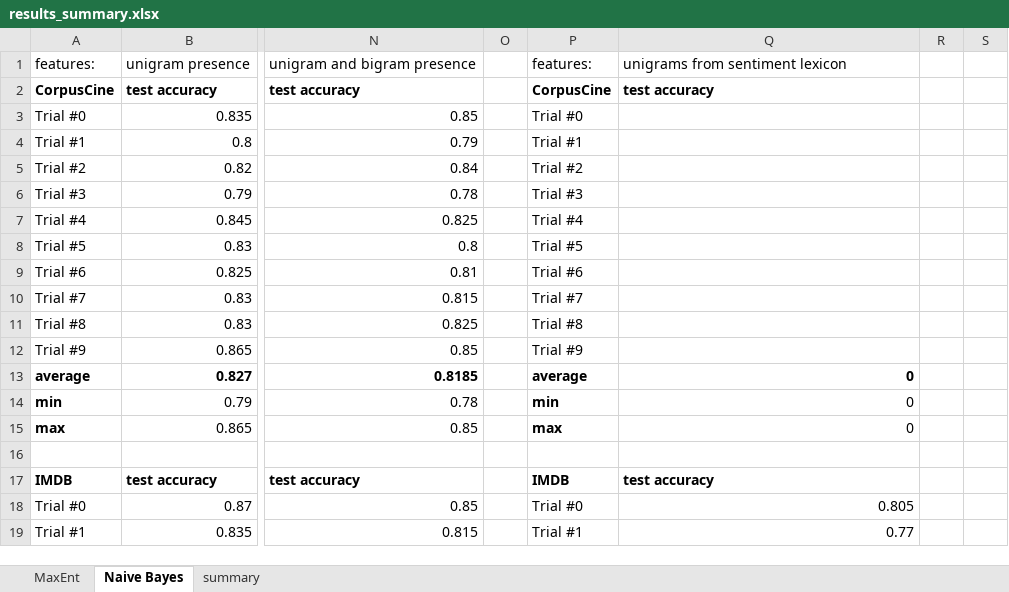
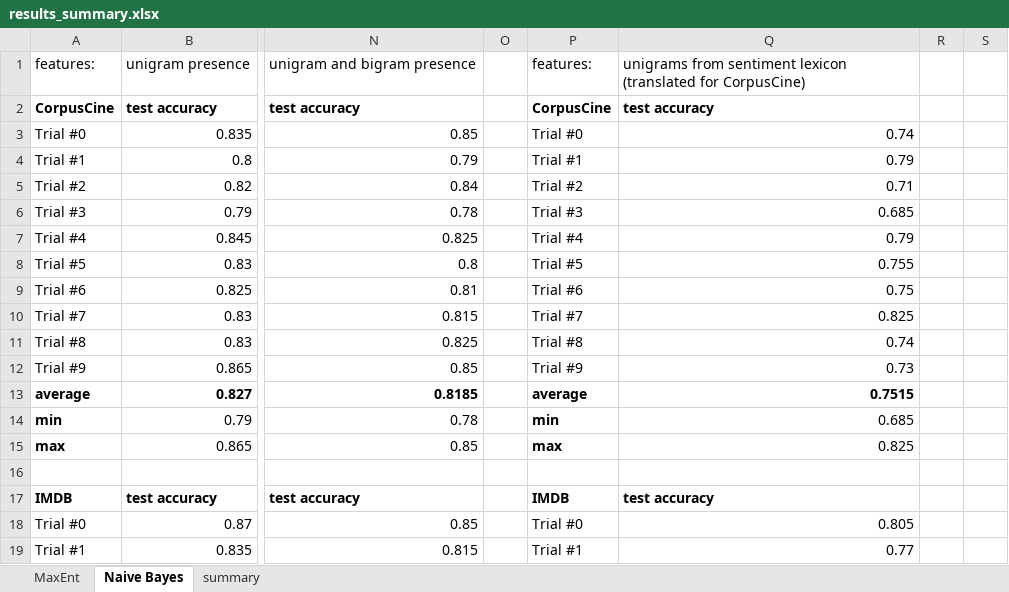
Before and after one commit to amkahn/multilingual-sentiment, an Excel workbook: output/results_summary.xlsx, sheet Naive Bayes, drawn as a sheet; only a part is shown, gaps mark what is left out; values as stored, in another font and other column widths than the file's, no borders; the diff names each change by its address in the sheet, - before the commit and + after, or states it on an @@ line.

Commit message:
Add CorpusCine sentiment lexicon results to results spreadsheet.

```diff
--- a/output/results_summary.xlsx (sheet Naive Bayes)
+++ b/output/results_summary.xlsx (sheet Naive Bayes)
-Q1: unigrams from sentiment lexicon
+Q1: unigrams from sentiment lexicon (translated for CorpusCine)
-Q3: (empty)
+Q3: 0.74
-Q4: (empty)
+Q4: 0.79
-Q5: (empty)
+Q5: 0.71
-Q6: (empty)
+Q6: 0.685
-Q7: (empty)
+Q7: 0.79
-Q8: (empty)
+Q8: 0.755
-Q9: (empty)
+Q9: 0.75
-Q10: (empty)
+Q10: 0.825
-Q11: (empty)
+Q11: 0.74
-Q12: (empty)
+Q12: 0.73
-Q13: 0
+Q13: 0.7515
-Q14: 0
+Q14: 0.685
-Q15: 0
+Q15: 0.825
```
Also changed, not shown: sheet MaxEnt, sheet summary.
